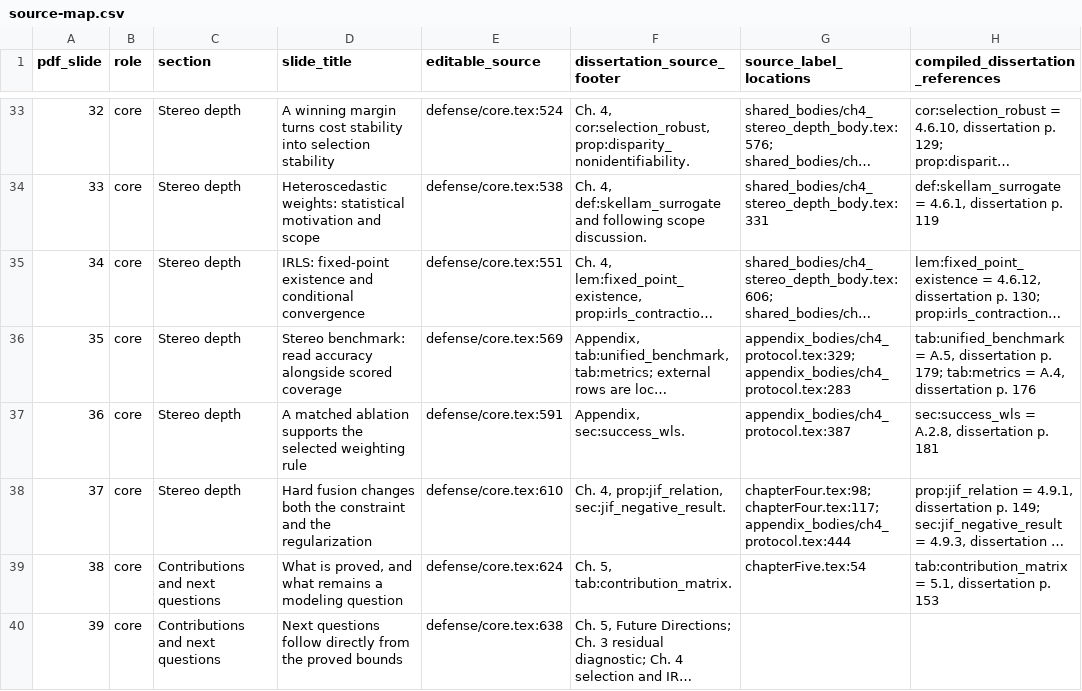
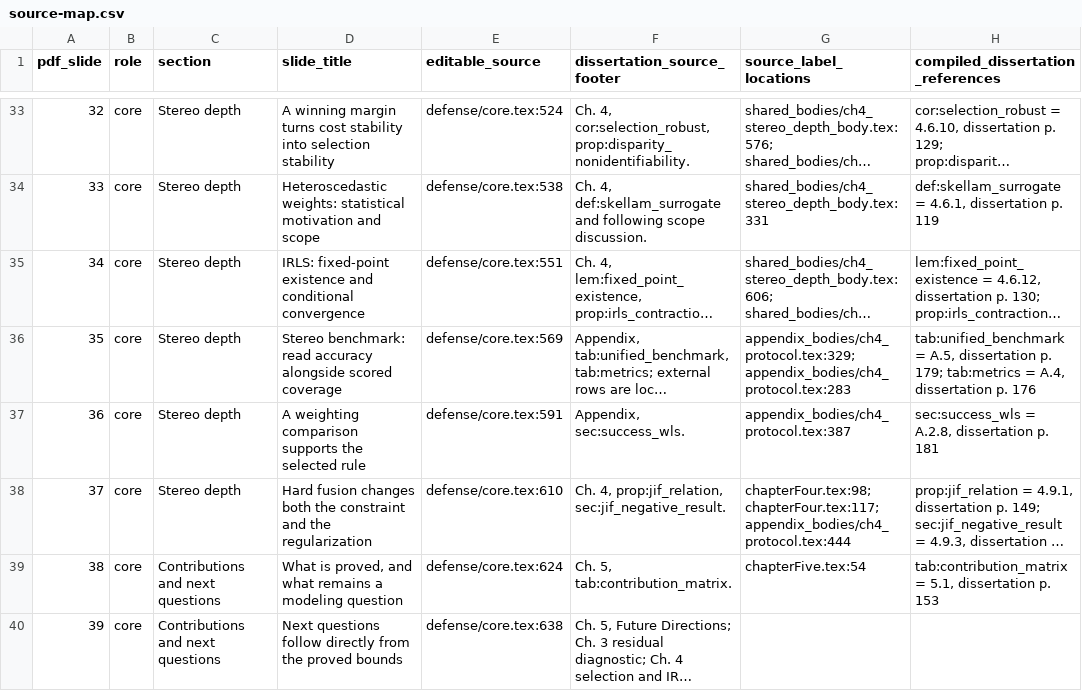
Before and after one commit to 8248902/dissertation_defense, a CSV file: source-map.csv, drawn as a sheet; only a part is shown, gaps mark what is left out; long unchanged cells end in …; the diff names each change by its address in the sheet, - before the commit and + after, or states it on an @@ line.

Commit message:
ch2 alignments with dissertation

```diff
--- a/source-map.csv
+++ b/source-map.csv
-D37 (slide_title): A matched ablation supports the selected weighting rule
+D37 (slide_title): A weighting comparison supports the selected rule
```
Also changed, not shown: 1 other file.
